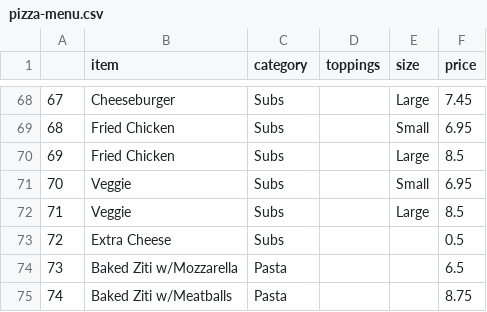
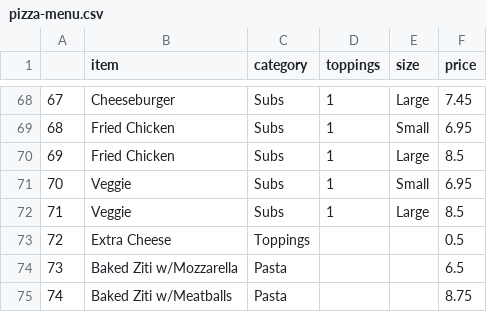
Before and after one commit to subaquatic-pierre/pizza-mart, a CSV file: pizza-menu.csv, drawn as a sheet; only a part is shown, gaps mark what is left out; the diff covers the shown part only.

```diff
--- a/pizza-menu.csv
+++ b/pizza-menu.csv
@@ -68,7 +68,7 @@
-67,Cheeseburger,Subs,,Large,7.45
-68,Fried Chicken,Subs,,Small,6.95
-69,Fried Chicken,Subs,,Large,8.5
-70,Veggie,Subs,,Small,6.95
-71,Veggie,Subs,,Large,8.5
-72,Extra Cheese,Subs,,,0.5
+67,Cheeseburger,Subs,1,Large,7.45
+68,Fried Chicken,Subs,1,Small,6.95
+69,Fried Chicken,Subs,1,Large,8.5
+70,Veggie,Subs,1,Small,6.95
+71,Veggie,Subs,1,Large,8.5
+72,Extra Cheese,Toppings,,,0.5
 73,Baked Ziti w/Mozzarella,Pasta,,,6.5
```
Also changed, not shown: 27 edited cells elsewhere in this file, 32 other files.
